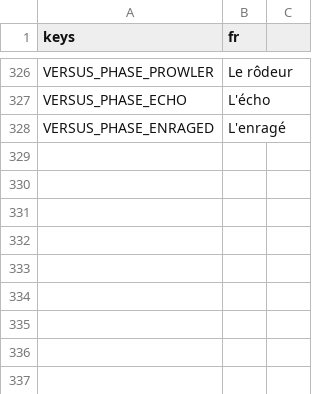
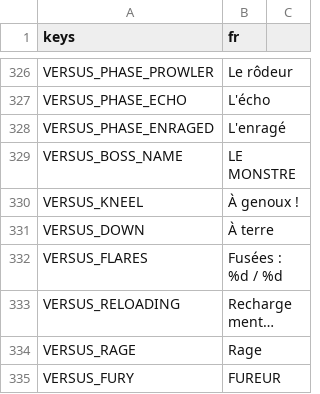
Before and after one commit to retardAFK/echo, a CSV file: game/i18n/strings.csv, drawn as a sheet; only a part is shown, gaps mark what is left out; the diff covers the shown part only; the diff names each change by its address in the sheet, - before the commit and + after, or states it on an @@ line.

```diff
--- a/game/i18n/strings.csv
+++ b/game/i18n/strings.csv
+row 329: VERSUS_BOSS_NAME | LE MONSTRE
+row 330: VERSUS_KNEEL | À genoux !
+row 331: VERSUS_DOWN | À terre
+row 332: VERSUS_FLARES | Fusées : %d / %d
+row 333: VERSUS_RELOADING | Rechargement…
+row 334: VERSUS_RAGE | Rage
+row 335: VERSUS_FURY | FUREUR
```
Also changed, not shown: 7 added rows elsewhere in this file, 34 other files.
